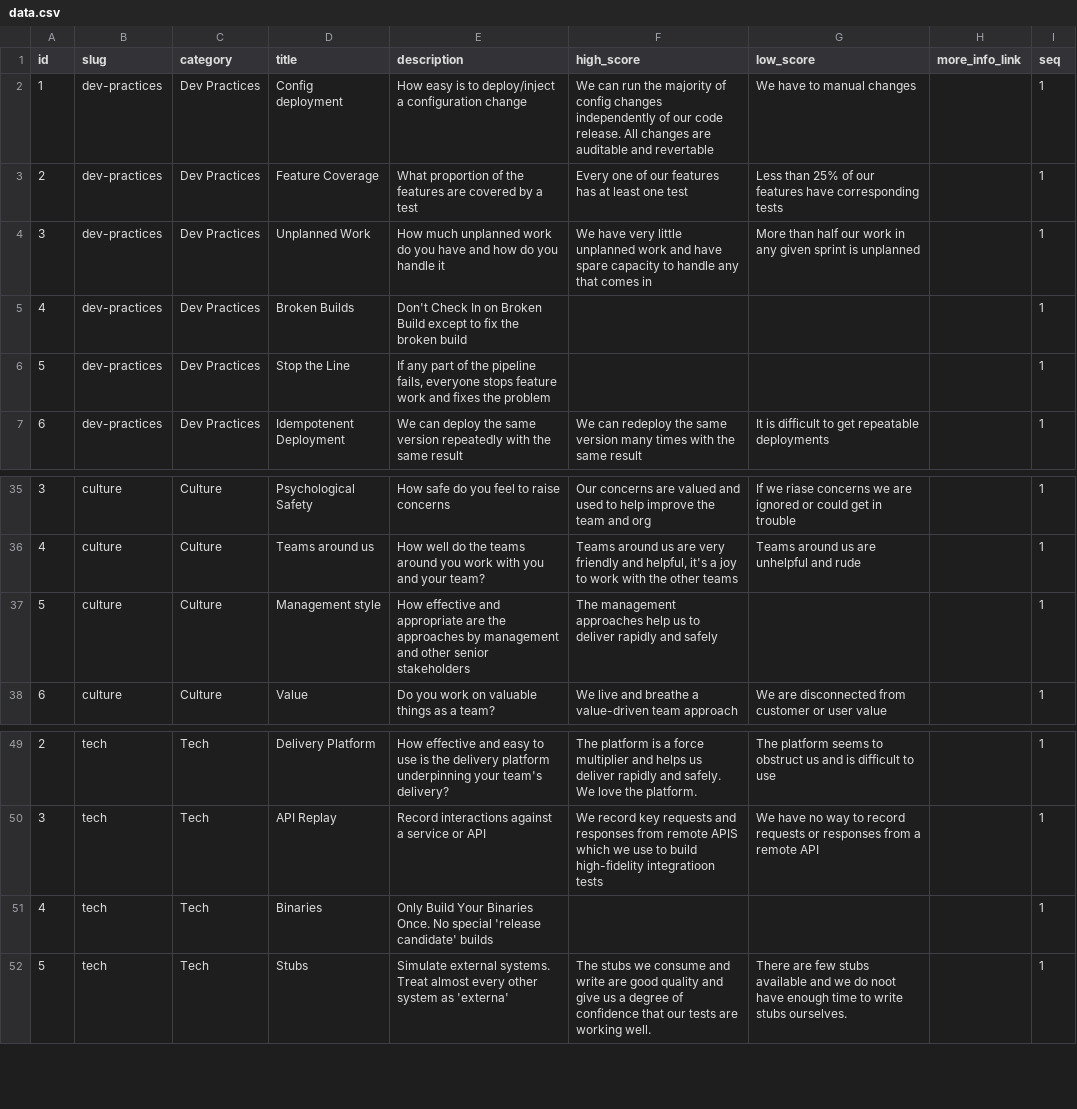
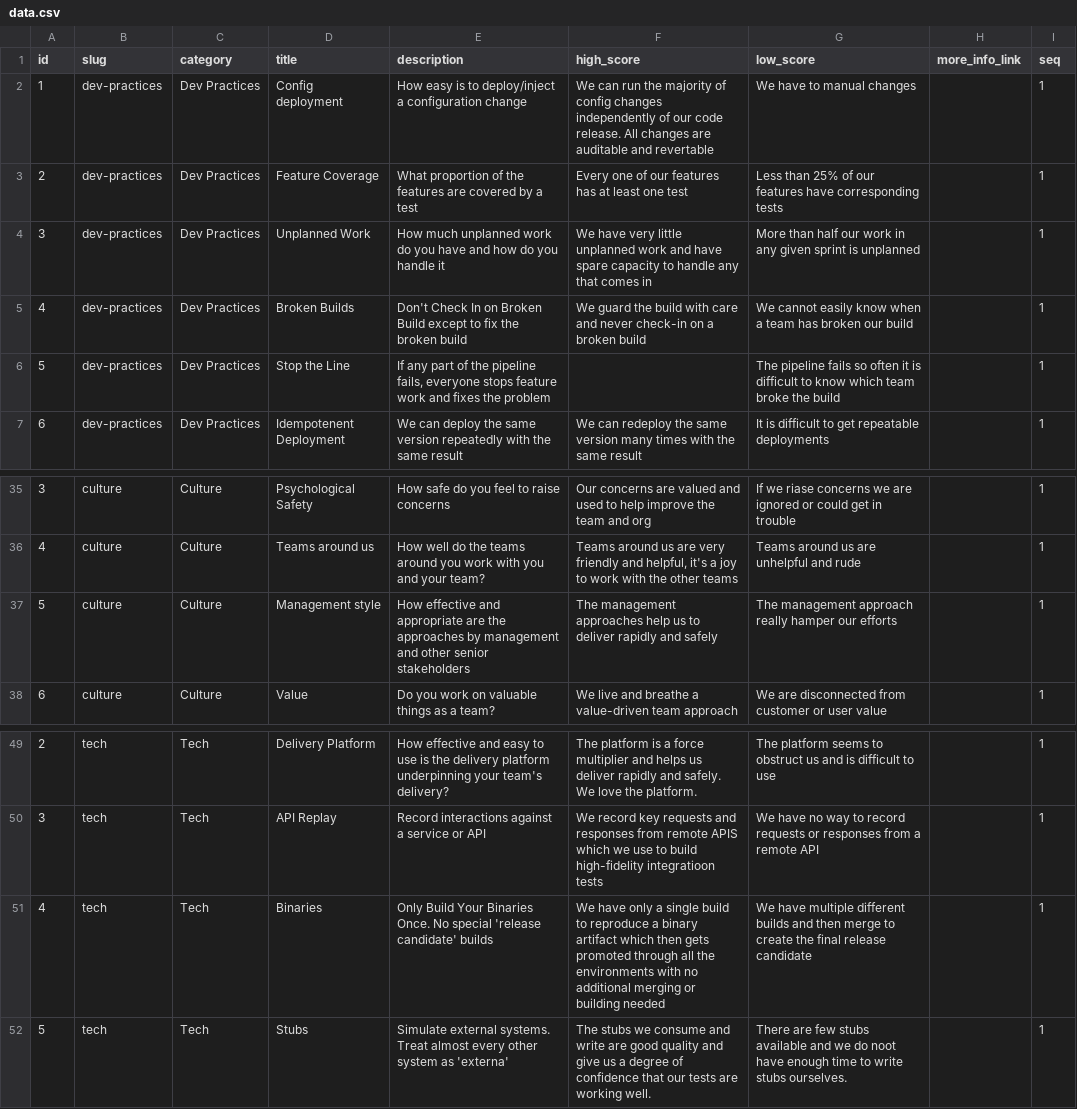
Before and after one commit to jujhars13/devsecops-assessment-cards, a CSV file: data.csv, drawn as a sheet; only a part is shown, gaps mark what is left out.

```diff
--- a/data.csv
+++ b/data.csv
@@ -4,4 +4,4 @@ id,slug,category,title,description,high_score,low_score,more_info_link,seq
 3,dev-practices,Dev Practices,Unplanned Work,How much unplanned work do you have and how do you handle it,We have very little unplanned work and have spare capacity to handle any that comes in,More than half our work in any given sprint is unplanned,,1
-4,dev-practices,Dev Practices,Broken Builds,Don't Check In on Broken Build except to fix the broken build,,,,1
-5,dev-practices,Dev Practices,Stop the Line,"If any part of the pipeline fails, everyone stops feature work and fixes the problem",,,,1
+4,dev-practices,Dev Practices,Broken Builds,Don't Check In on Broken Build except to fix the broken build,We guard the build with care and never check-in on a broken build,We cannot easily know when a team has broken our build,,1
+5,dev-practices,Dev Practices,Stop the Line,"If any part of the pipeline fails, everyone stops feature work and fixes the problem",,The pipeline fails so often it is difficult to know which team broke the build,,1
 6,dev-practices,Dev Practices,Idempotenent Deployment,We can deploy the same version repeatedly with the same result,We can redeploy the same version many times with the same result,It is difficult to get repeatable deployments,,1
@@ -36,3 +36,3 @@ id,slug,category,title,description,high_score,low_score,more_info_link,seq
 4,culture,Culture,Teams around us,How well do the teams around you work with you and your team?,"Teams around us are very friendly and helpful, it's a joy to work with the other teams",Teams around us are unhelpful and rude,,1
-5,culture,Culture,Management style,How effective and appropriate are the approaches by management and other senior stakeholders,The management approaches help us to deliver rapidly and safely,,,1
+5,culture,Culture,Management style,How effective and appropriate are the approaches by management and other senior stakeholders,The management approaches help us to deliver rapidly and safely,The management approach really hamper our efforts,,1
 6,culture,Culture,Value,Do you work on valuable things as a team?,We live and breathe a value-driven team approach,We are disconnected from customer or user value,,1
@@ -50,3 +50,3 @@ id,slug,category,title,description,high_score,low_score,more_info_link,seq
 3,tech,Tech,API Replay,Record interactions against a service or API,We record key requests and responses from remote APIS which we use to build high-fidelity integratioon tests,We have no way to record requests or responses from a remote API,,1
-4,tech,Tech,Binaries,Only Build Your Binaries Once. No special 'release candidate' builds,,,,1
+4,tech,Tech,Binaries,Only Build Your Binaries Once. No special 'release candidate' builds,We have only a single build to reproduce a binary artifact which then gets promoted through all the environments with no additional merging or building needed,We have multiple different builds and then merge to create the final release candidate,,1
 5,tech,Tech,Stubs,Simulate external systems. Treat almost every other system as 'externa',The stubs we consume and write are good quality and give us a degree of confidence that our tests are working well.,There are few stubs available and we do noot have enough time to write stubs ourselves.,,1
```
Also changed, not shown: 1 other file.
